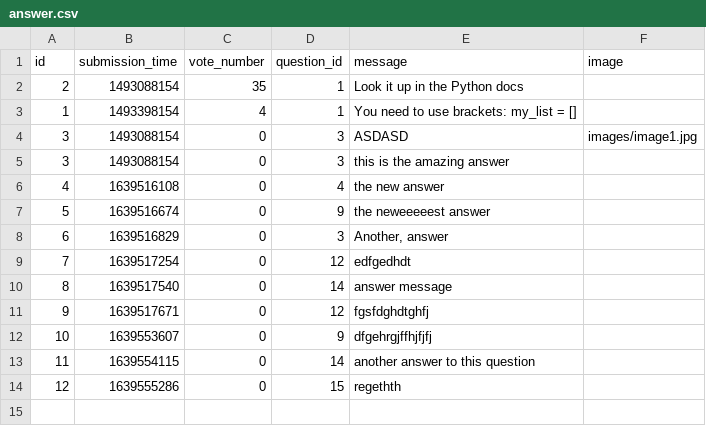
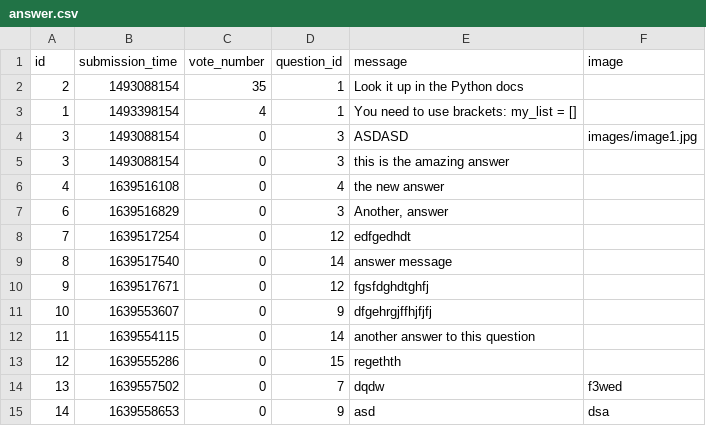
Before and after one commit to CodecoolGlobal/ask-mate-3-python-A-Bolf, a CSV file: sample_data/answer.csv, drawn as a sheet.

```diff
--- a/sample_data/answer.csv
+++ b/sample_data/answer.csv
@@ -6,3 +6,2 @@ id,submission_time,vote_number,question_id,message,image
 4,1639516108,0,4,the new answer,
-5,1639516674,0,9,the neweeeeest answer,
 6,1639516829,0,3,"Another, answer",
@@ -14 +13,3 @@ id,submission_time,vote_number,question_id,message,image
 12,1639555286,0,15,regethth,
+13,1639557502,0,7,dqdw,f3wed
+14,1639558653,0,9,asd,dsa
```
Also changed, not shown: sample_data/question.csv, 3 other files.
